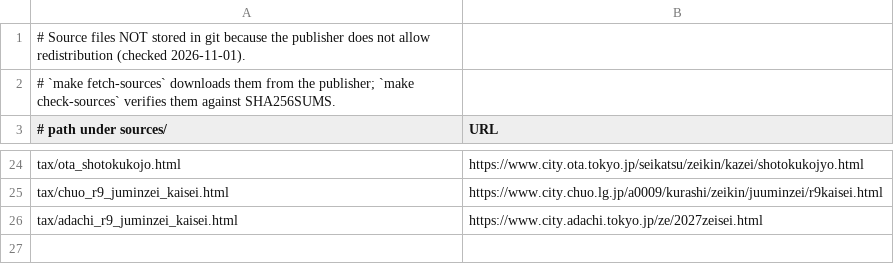
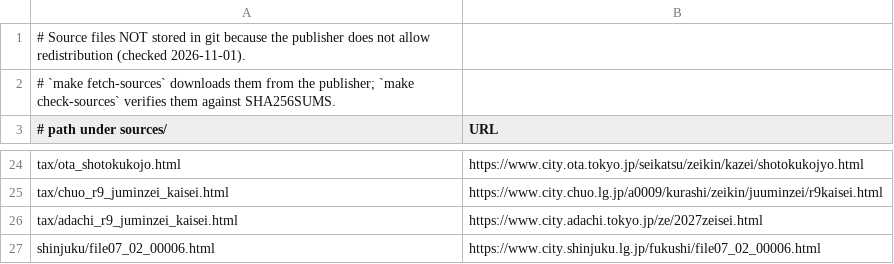
Before and after one commit to Iamodd5/-tedori-lab, a TSV file: sources/EXTERNAL.tsv, drawn as a sheet; only a part is shown, gaps mark what is left out.

```diff
--- a/sources/EXTERNAL.tsv
+++ b/sources/EXTERNAL.tsv
@@ -26 +26,2 @@ tax/chuo_r9_juminzei_kaisei.html	https://www.city.chuo.lg.jp/a0009/kurashi/zeiki
 tax/adachi_r9_juminzei_kaisei.html	https://www.city.adachi.tokyo.jp/ze/2027zeisei.html
+shinjuku/file07_02_00006.html	https://www.city.shinjuku.lg.jp/fukushi/file07_02_00006.html
```
Also changed, not shown: outputs/household_comparison.csv, outputs/population_households.csv, 25 other files.
